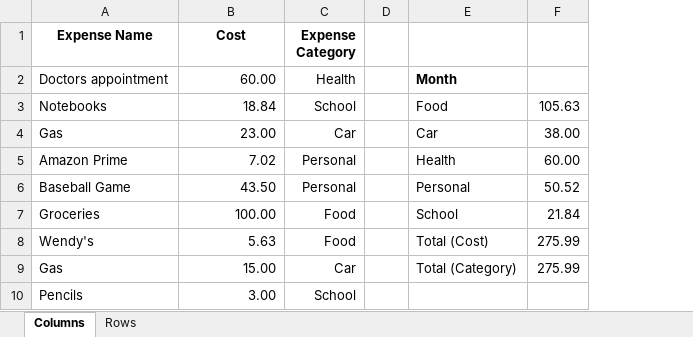
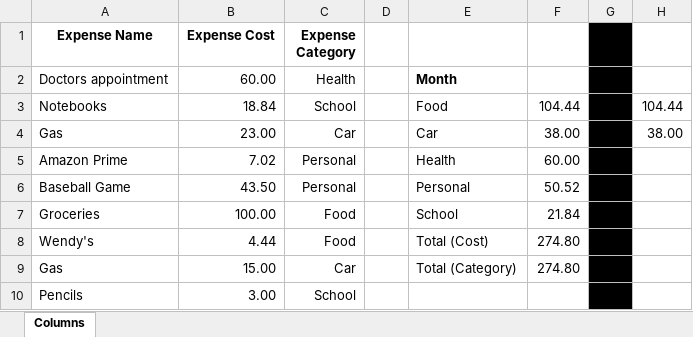
Before and after one commit to rac2892/collection, an Excel workbook: addExpense Testing.xlsm, sheet Columns, drawn as a sheet; values as stored, in another font and other column widths than the file's, no borders; the diff names each change by its address in the sheet, - before the commit and + after, or states it on an @@ line.

```diff
--- a/addExpense Testing.xlsm (sheet Columns)
+++ b/addExpense Testing.xlsm (sheet Columns)
-sheet tab: Rows
+column G, empty
+column H, rows 3-4: 104.44 | 38.00
-B1: Cost
+B1: Expense Cost
-F3: 105.63
+F3: 104.44
-B8 (Expense Cost): 5.63
+B8 (Expense Cost): 4.44
-F8:F9: 275.99
+F8:F9: 274.80
```
Also changed, not shown: formulas that keep their value.
